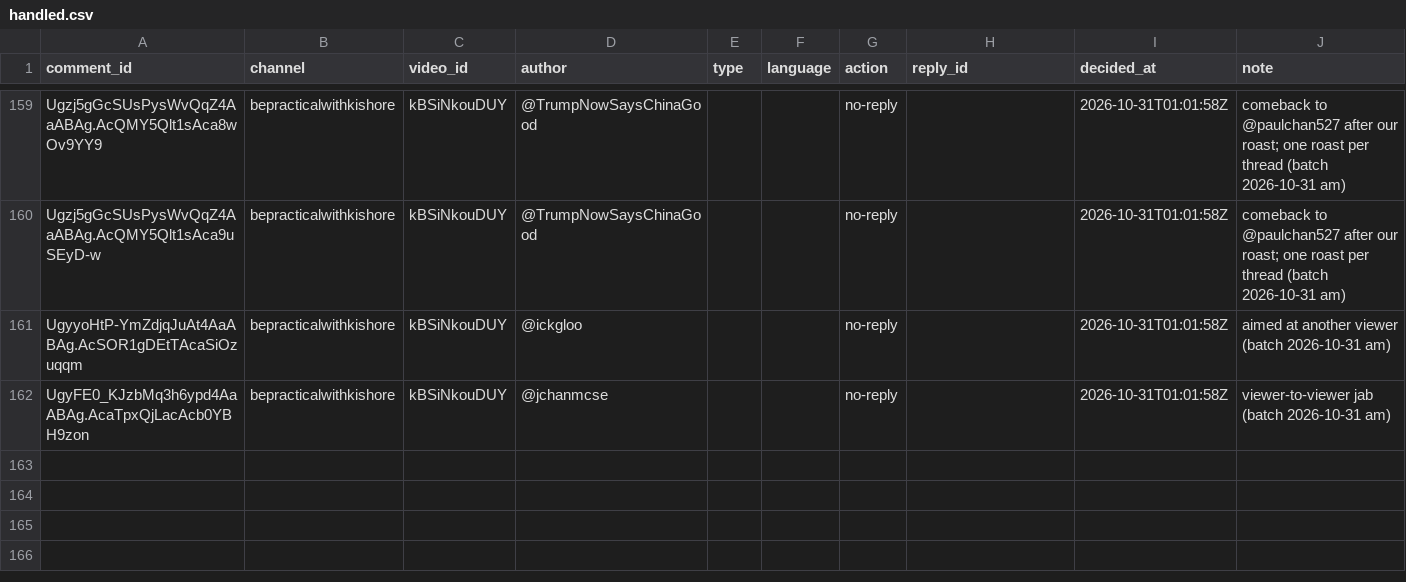
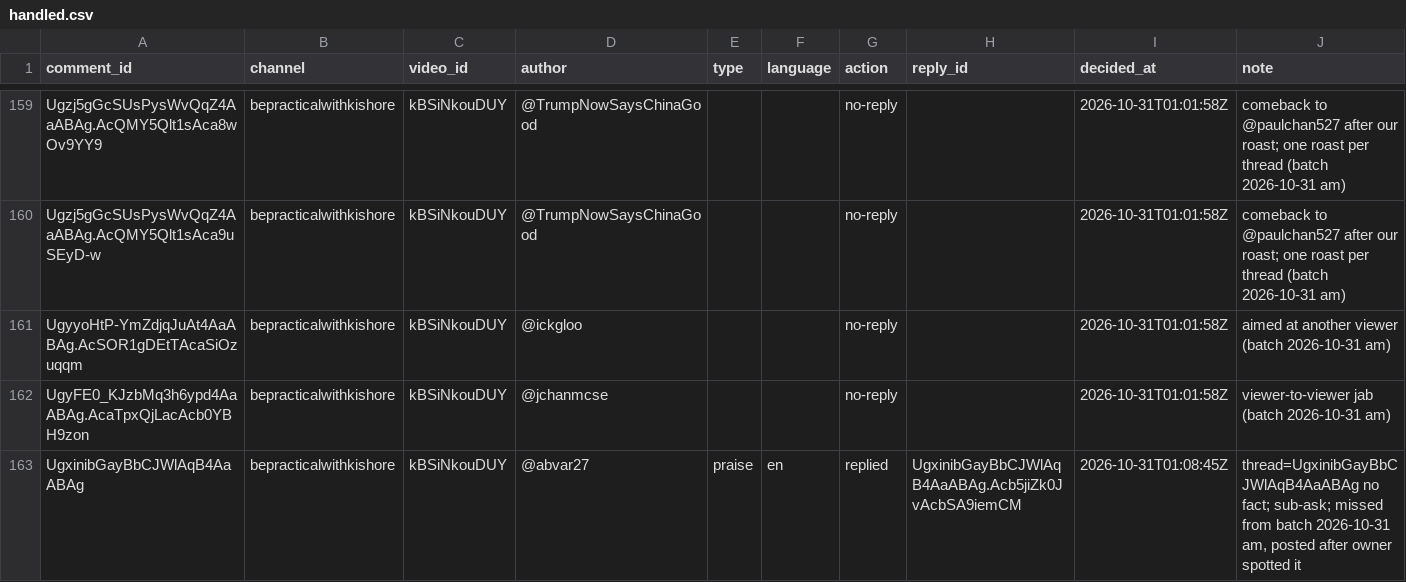
Before and after one commit to mkmk749278/Comments, a CSV file: state/handled.csv, drawn as a sheet; only a part is shown, gaps mark what is left out; the diff names each change by its address in the sheet, - before the commit and + after, or states it on an @@ line.

```diff
--- a/state/handled.csv
+++ b/state/handled.csv
+row 163: UgxinibGayBbCJWlAqB4AaABAg | bepracticalwithkishore | kBSiNkouDUY | @abvar27 | praise | en | replied | UgxinibGayBbCJWlAqB4AaABAg.Acb5jiZk0JvAcbSA9iemCM | 2026-10-31T01:08:45Z | thread=UgxinibGayBbCJWlAqB4AaABAg no fact; sub-ask; missed from batch 2026-10-31 am, posted after owner spotted it
```
Also changed, not shown: 1 other file.
